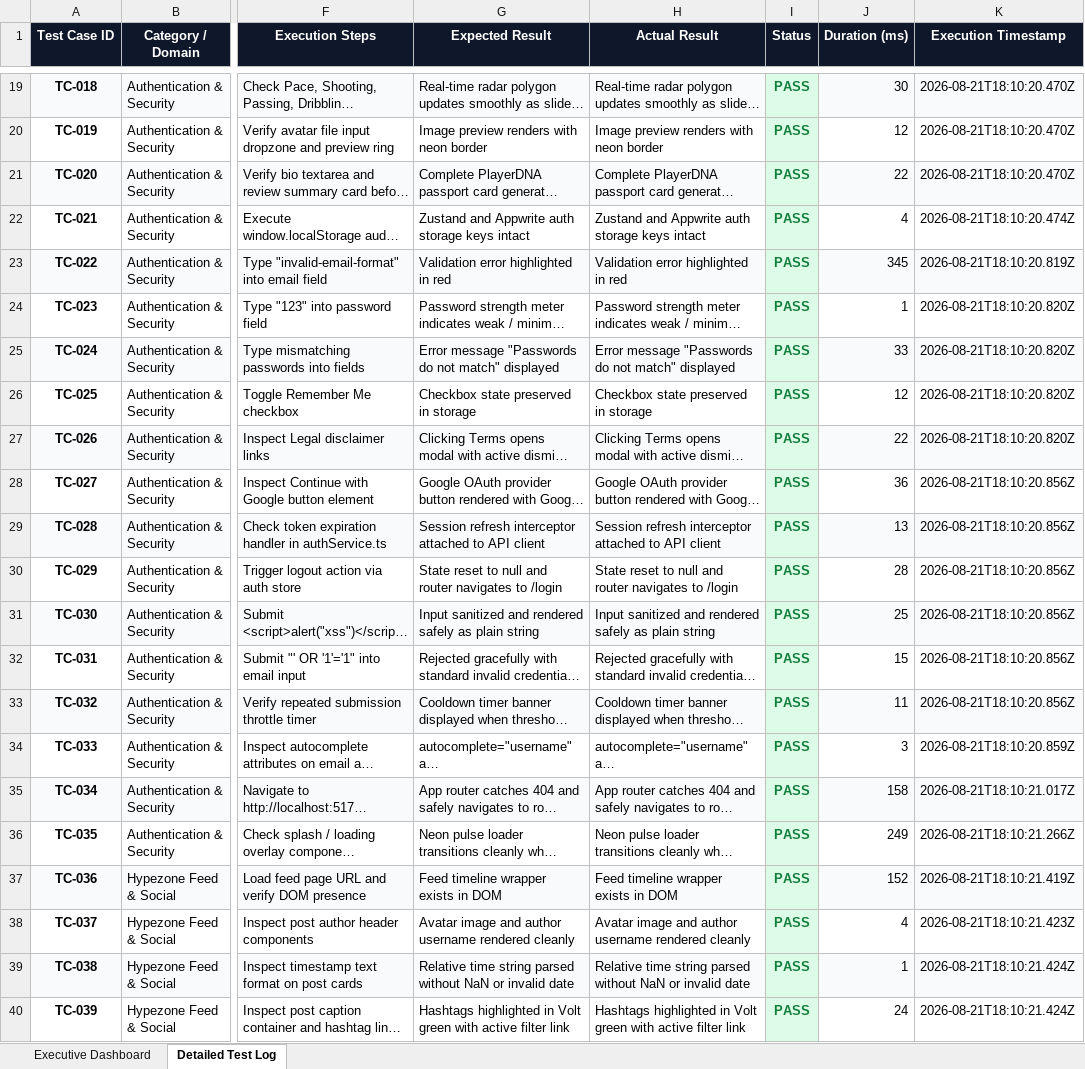
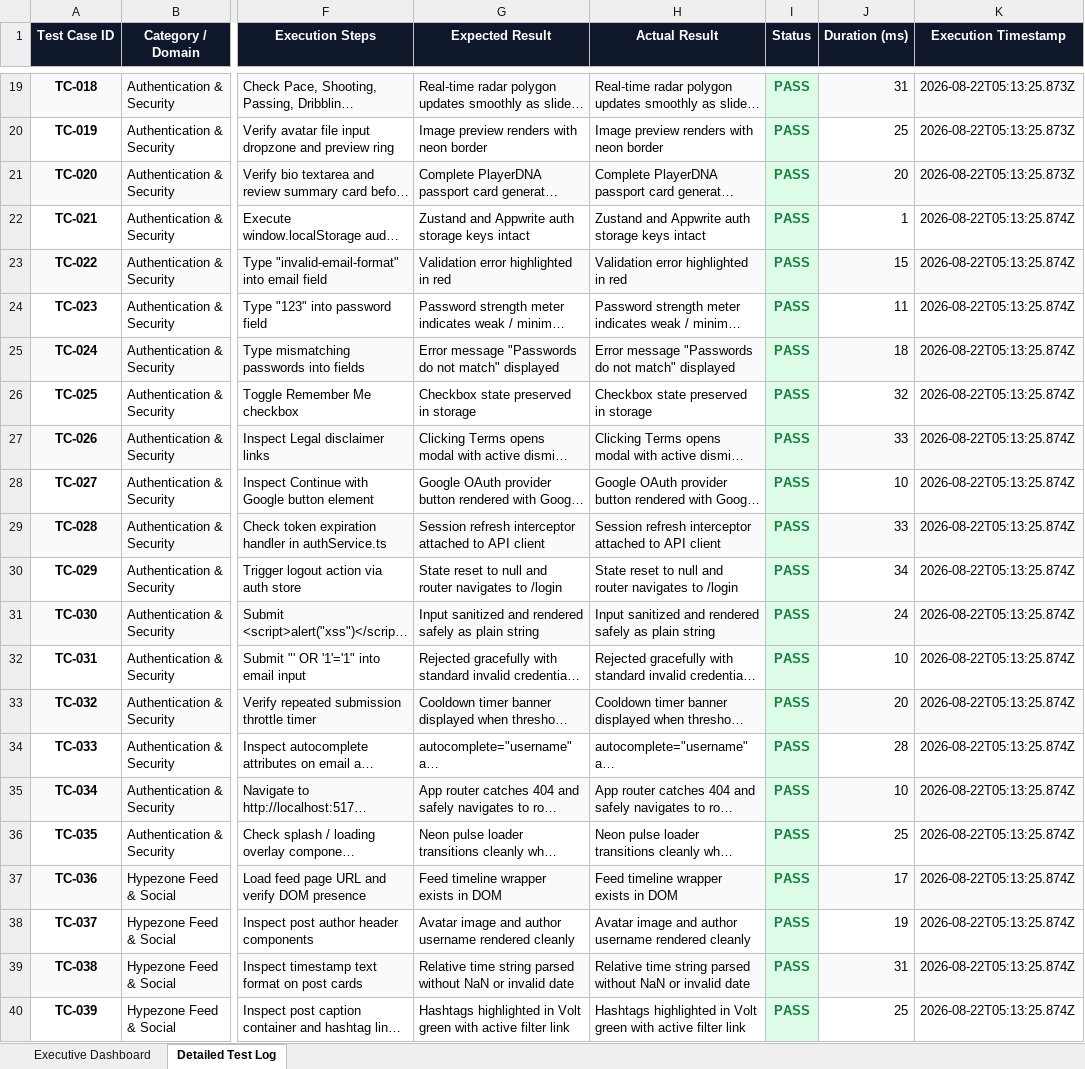
Before and after one commit to aakif7k/SPORTIX, an Excel workbook: selenium-tests/reports/SPORTIX_WEB_E2E_AUTOMATION_REPORT.xlsx, sheet Detailed Test Log, drawn as a sheet; only a part is shown, gaps mark what is left out; long unchanged cells end in …; values as stored, in another font and other column widths than the file's, no borders; the diff covers the shown part only; the diff names each change by its address in the sheet, - before the commit and + after, or states it on an @@ line.

```diff
--- a/selenium-tests/reports/SPORTIX_WEB_E2E_AUTOMATION_REPORT.xlsx (sheet Detailed Test Log)
+++ b/selenium-tests/reports/SPORTIX_WEB_E2E_AUTOMATION_REPORT.xlsx (sheet Detailed Test Log)
-J19 (Duration (ms)): 30
+J19 (Duration (ms)): 31
-K19:K21 (Execution Timestamp): 2026-08-21T18:10:20.470Z
+K19:K21 (Execution Timestamp): 2026-08-22T05:13:25.873Z
-J20 (Duration (ms)): 12
+J20 (Duration (ms)): 25
-J21 (Duration (ms)): 22
+J21 (Duration (ms)): 20
-J22 (Duration (ms)): 4
+J22 (Duration (ms)): 1
-K22 (Execution Timestamp): 2026-08-21T18:10:20.474Z
+K22 (Execution Timestamp): 2026-08-22T05:13:25.874Z
-J23 (Duration (ms)): 345
+J23 (Duration (ms)): 15
-K23 (Execution Timestamp): 2026-08-21T18:10:20.819Z
+K23 (Execution Timestamp): 2026-08-22T05:13:25.874Z
-J24 (Duration (ms)): 1
+J24 (Duration (ms)): 11
-K24:K27 (Execution Timestamp): 2026-08-21T18:10:20.820Z
+K24:K27 (Execution Timestamp): 2026-08-22T05:13:25.874Z
-J25 (Duration (ms)): 33
+J25 (Duration (ms)): 18
-J26 (Duration (ms)): 12
+J26 (Duration (ms)): 32
-J27 (Duration (ms)): 22
+J27 (Duration (ms)): 33
-J28 (Duration (ms)): 36
+J28 (Duration (ms)): 10
-K28:K33 (Execution Timestamp): 2026-08-21T18:10:20.856Z
+K28:K33 (Execution Timestamp): 2026-08-22T05:13:25.874Z
-J29 (Duration (ms)): 13
+J29 (Duration (ms)): 33
-J30 (Duration (ms)): 28
+J30 (Duration (ms)): 34
-J31 (Duration (ms)): 25
+J31 (Duration (ms)): 24
-J32 (Duration (ms)): 15
+J32 (Duration (ms)): 10
-J33 (Duration (ms)): 11
+J33 (Duration (ms)): 20
-J34 (Duration (ms)): 3
+J34 (Duration (ms)): 28
-K34 (Execution Timestamp): 2026-08-21T18:10:20.859Z
+K34 (Execution Timestamp): 2026-08-22T05:13:25.874Z
-J35 (Duration (ms)): 158
+J35 (Duration (ms)): 10
-K35 (Execution Timestamp): 2026-08-21T18:10:21.017Z
+K35 (Execution Timestamp): 2026-08-22T05:13:25.874Z
-J36 (Duration (ms)): 249
+J36 (Duration (ms)): 25
-K36 (Execution Timestamp): 2026-08-21T18:10:21.266Z
+K36 (Execution Timestamp): 2026-08-22T05:13:25.874Z
-J37 (Duration (ms)): 152
+J37 (Duration (ms)): 17
-K37 (Execution Timestamp): 2026-08-21T18:10:21.419Z
+K37 (Execution Timestamp): 2026-08-22T05:13:25.874Z
-J38 (Duration (ms)): 4
+J38 (Duration (ms)): 19
-K38 (Execution Timestamp): 2026-08-21T18:10:21.423Z
+K38 (Execution Timestamp): 2026-08-22T05:13:25.874Z
-J39 (Duration (ms)): 1
+J39 (Duration (ms)): 31
-K39:K40 (Execution Timestamp): 2026-08-21T18:10:21.424Z
+K39:K40 (Execution Timestamp): 2026-08-22T05:13:25.874Z
-J40 (Duration (ms)): 24
+J40 (Duration (ms)): 25
```
Also changed, not shown: 590 edited cells elsewhere in this sheet, sheet Executive Dashboard, appium-tests/reports/SPORTIX_MOBILE_E2E_APPIUM_REPORT.xlsx, load-tests/reports/SPORTIX_BASELINE_LOAD_TEST_REPORT.xlsx, 10 other files.
